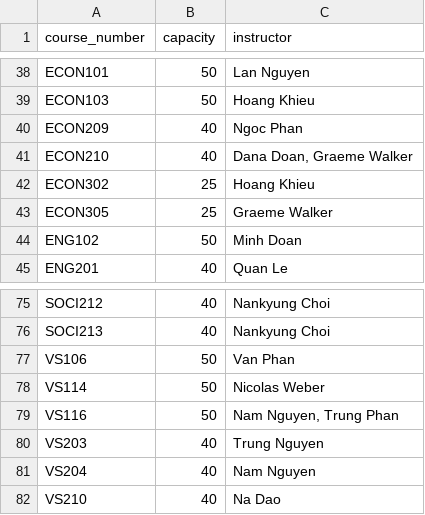
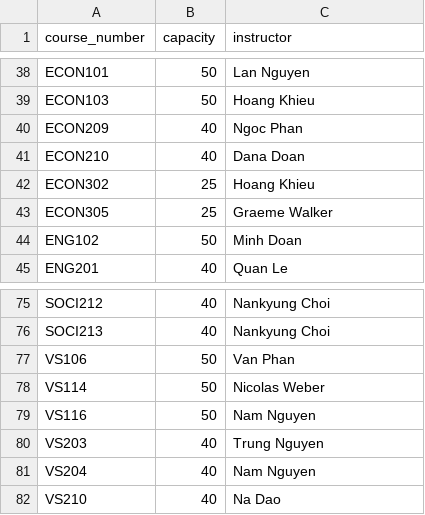
Before and after one commit to p1geonium/fulbright-files, a CSV file: fall2022cl.csv, drawn as a sheet; only a part is shown, gaps mark what is left out.

Commit message:
Add files via upload

```diff
--- a/fall2022cl.csv
+++ b/fall2022cl.csv
@@ -40,3 +40,3 @@ ECON103,50,Hoang Khieu
 ECON209,40,Ngoc Phan
-ECON210,40,"Dana Doan, Graeme Walker"
+ECON210,40,Dana Doan
 ECON302,25,Hoang Khieu
@@ -78,3 +78,3 @@ VS106,50,Van Phan
 VS114,50,Nicolas Weber
-VS116,50,"Nam Nguyen, Trung Phan"
+VS116,50,Nam Nguyen
 VS203,40,Trung Nguyen
```
